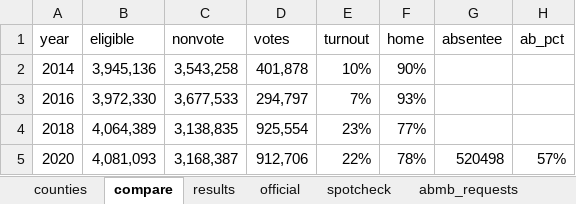
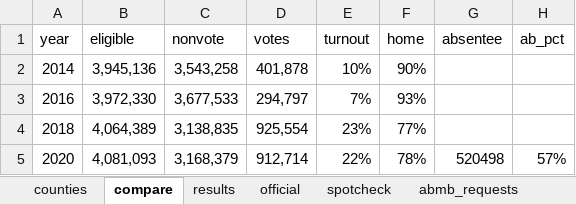
Before and after one commit to jeffhargarten/20200811-mailvote, an Excel workbook: sources/data/maindata.xlsx, sheet compare, drawn as a sheet; values as stored, in another font and other column widths than the file's, no borders; the diff names each change by its address in the sheet, - before the commit and + after, or states it on an @@ line.

Commit message:
Update maindata.xlsx

```diff
--- a/sources/data/maindata.xlsx (sheet compare)
+++ b/sources/data/maindata.xlsx (sheet compare)
-C5 (nonvote): 3,168,387
+C5 (nonvote): 3,168,379
-D5 (votes): 912,706
+D5 (votes): 912,714
```
